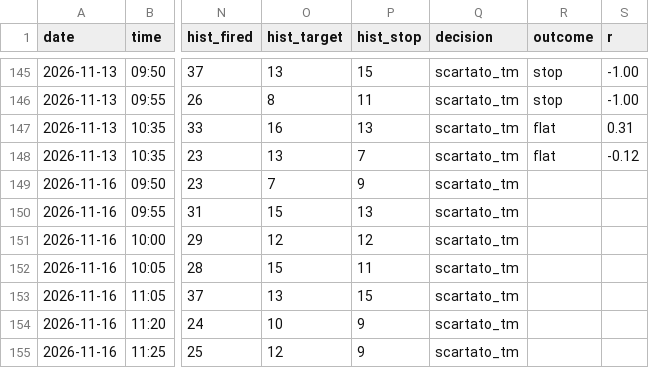
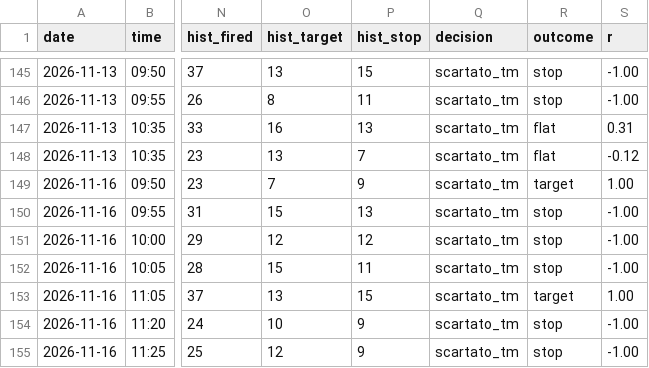
Before and after one commit to Philipnick/orb-paper-bot, a CSV file: journal/signals.csv, drawn as a sheet; only a part is shown, gaps mark what is left out; the diff names each change by its address in the sheet, - before the commit and + after, or states it on an @@ line.

```diff
--- a/journal/signals.csv
+++ b/journal/signals.csv
-R149 (outcome): (empty)
+R149 (outcome): target
-S149 (r): (empty)
+S149 (r): 1.00
-R150:R152 (outcome): (empty)
+R150:R152 (outcome): stop
-S150:S152 (r): (empty)
+S150:S152 (r): -1.00
-R153 (outcome): (empty)
+R153 (outcome): target
-S153 (r): (empty)
+S153 (r): 1.00
-R154:R155 (outcome): (empty)
+R154:R155 (outcome): stop
-S154:S155 (r): (empty)
+S154:S155 (r): -1.00
```
Also changed, not shown: journal/daily.csv, 1 other file.
